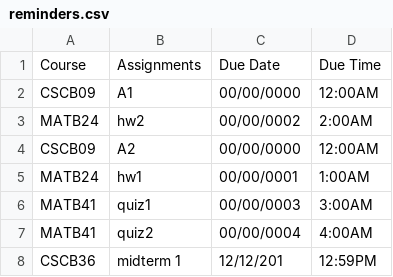
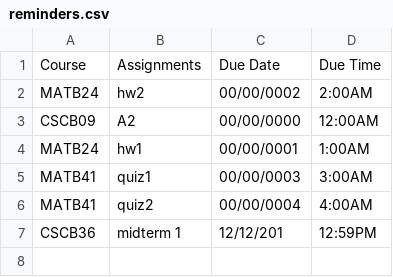
Before and after one commit to eric-li18/remind-me, a CSV file: reminders.csv, drawn as a sheet; the diff names each change by its address in the sheet, - before the commit and + after, or states it on an @@ line.

Commit message:
added delete_from_list func

```diff
--- a/reminders.csv
+++ b/reminders.csv
-row 2: CSCB09 | A1 | 00/00/0000 | 12:00AM
```
Also changed, not shown: 3 other files.
